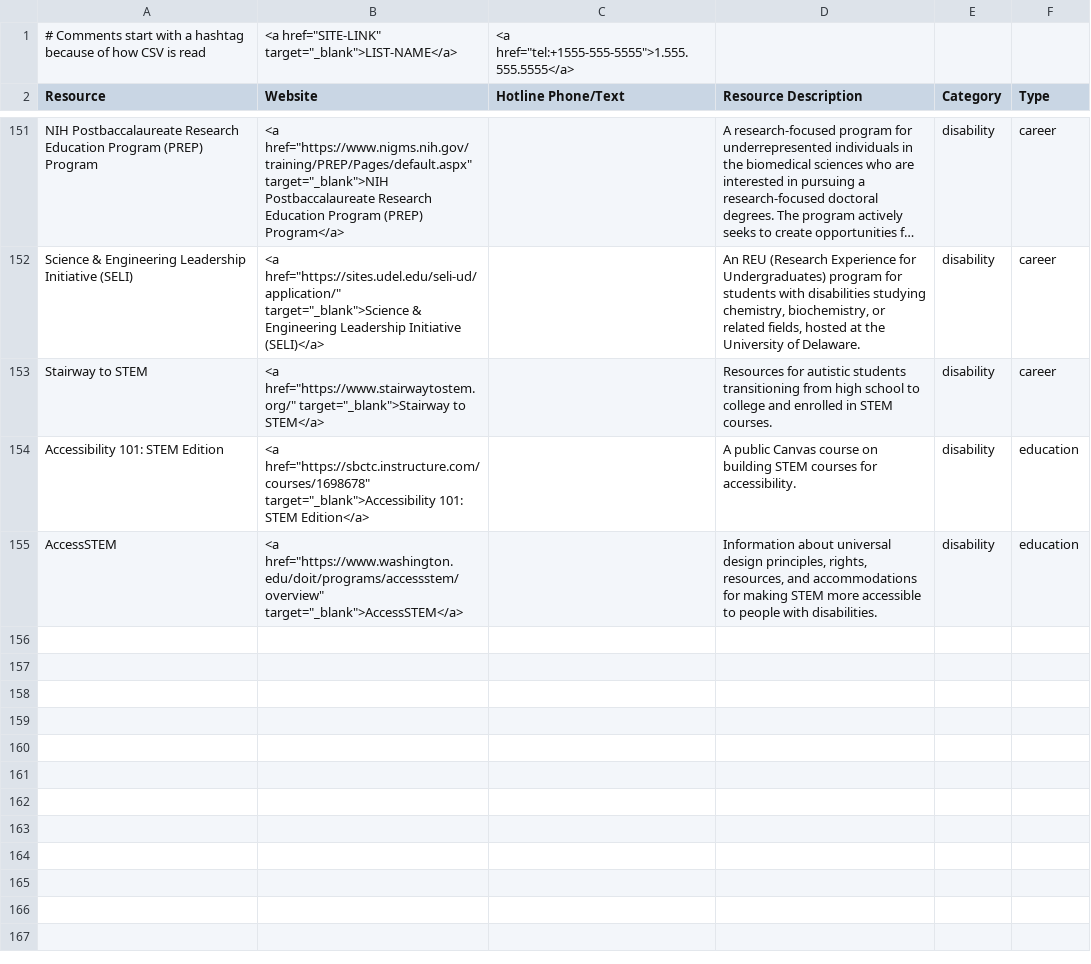
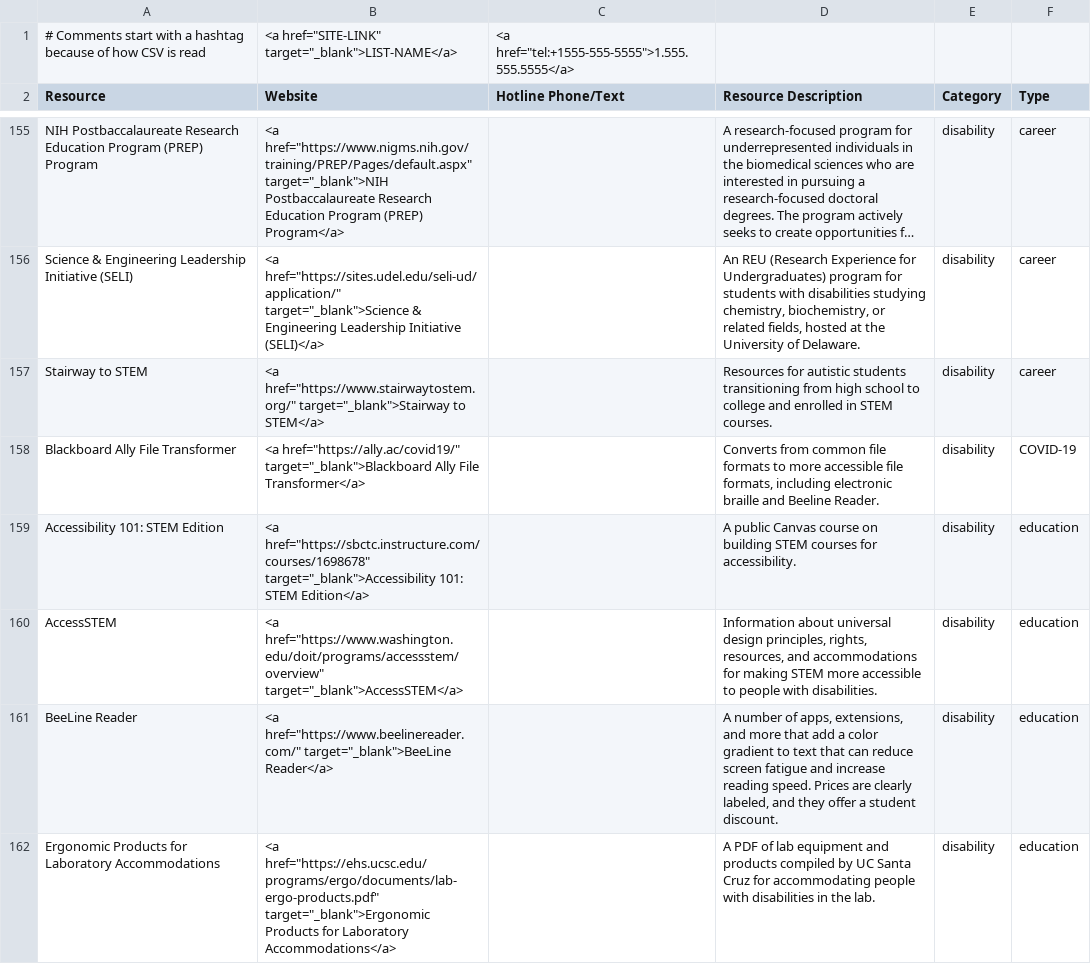
Before and after one commit to ThriveLifeline/thrive-lifeline, a CSV file: _data/thrive_resources.csv, drawn as a sheet; only a part is shown, gaps mark what is left out; long unchanged cells end in …; the diff covers the shown part only.

```diff
--- a/_data/thrive_resources.csv
+++ b/_data/thrive_resources.csv
@@ -153,3 +157,6 @@ Science & Engineering Leadership Initiative (SELI),"<a href=""https://sites.udel
 Stairway to STEM,"<a href=""https://www.stairwaytostem.org/"" target=""_blank"">Stairway to STEM</a>",,Resources for autistic students transitioning from high school to college and enrolled in STEM courses.,disability,career
+Blackboard Ally File Transformer,"<a href=""https://ally.ac/covid19/"" target=""_blank"">Blackboard Ally File Transformer</a>",,"Converts from common file formats to more accessible file formats, including electronic braille and Beeline Reader.",disability,COVID-19
 Accessibility 101: STEM Edition,"<a href=""https://sbctc.instructure.com/courses/1698678"" target=""_blank"">Accessibility 101: STEM Edition</a>",,A public Canvas course on building STEM courses for accessibility.,disability,education
 AccessSTEM,"<a href=""https://www.washington.edu/doit/programs/accessstem/overview"" target=""_blank"">AccessSTEM</a>",,"Information about universal design principles, rights, resources, and accommodations for making STEM more accessible to people with disabilities.",disability,education
+BeeLine Reader,"<a href=""https://www.beelinereader.com/"" target=""_blank"">BeeLine Reader</a>",,"A number of apps, extensions, and more that add a color gradient to text that can reduce screen fatigue and increase reading speed. Prices are clearly labeled, and they offer a student discount.",disability,education
+Ergonomic Products for Laboratory Accommodations,"<a href=""https://ehs.ucsc.edu/programs/ergo/documents/lab-ergo-products.pdf"" target=""_blank"">Ergonomic Products for Laboratory Accommodations</a>",, A PDF of lab equipment and products compiled by UC Santa Cruz for accommodating people with disabilities in the lab.,disability,education
```
Also changed, not shown: 8 added rows elsewhere in this file, 5 other files.
